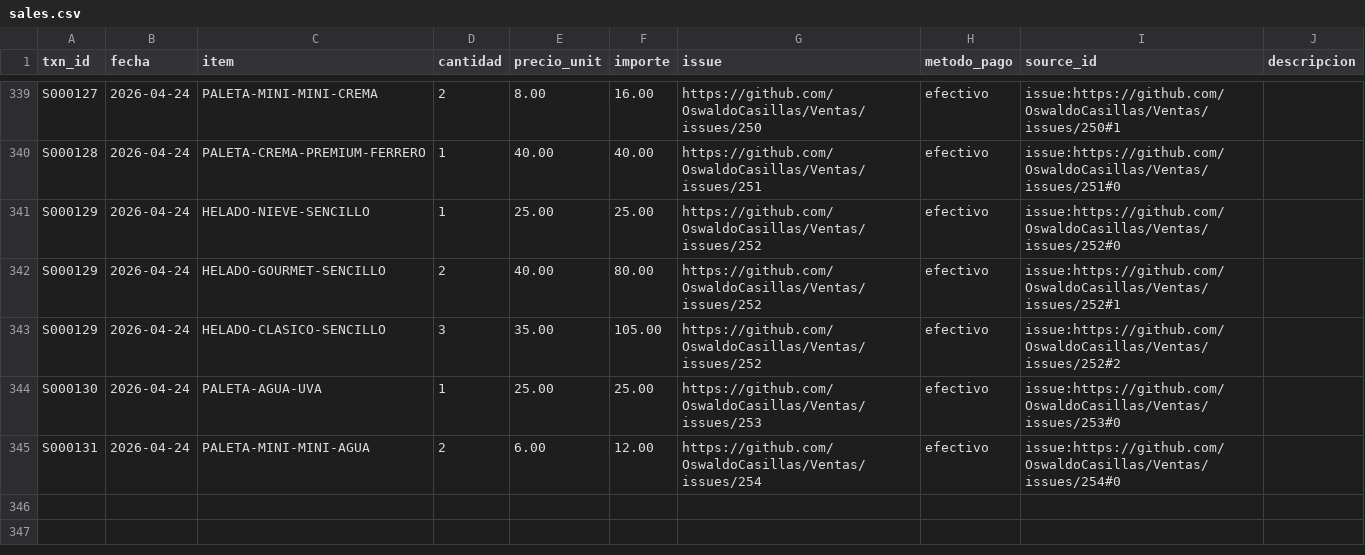
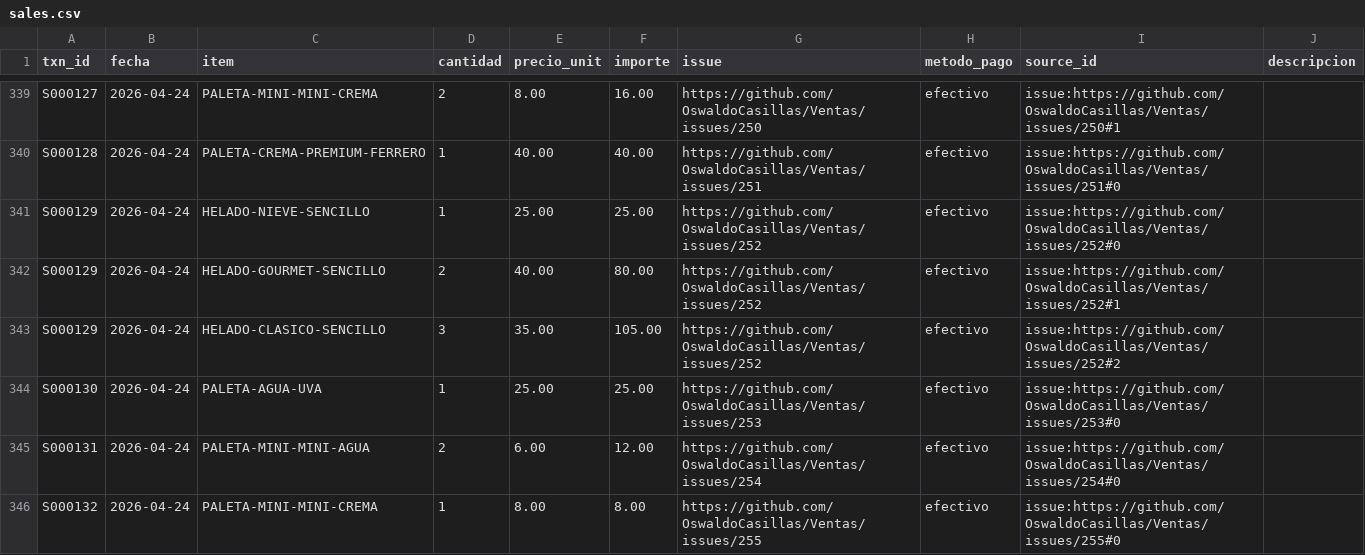
Before and after one commit to OswaldoCasillas/Ventas, a CSV file: data/sales.csv, drawn as a sheet; only a part is shown, gaps mark what is left out.

```diff
--- a/data/sales.csv
+++ b/data/sales.csv
@@ -345 +345,2 @@ S000130,2026-04-24,PALETA-AGUA-UVA,1,25.00,25.00,https://github.com/OswaldoCasil
 S000131,2026-04-24,PALETA-MINI-MINI-AGUA,2,6.00,12.00,https://github.com/OswaldoCasillas/Ventas/issues/254,efectivo,issue:https://github.com/OswaldoCasillas/Ventas/issues/254#0,
+S000132,2026-04-24,PALETA-MINI-MINI-CREMA,1,8.00,8.00,https://github.com/OswaldoCasillas/Ventas/issues/255,efectivo,issue:https://github.com/OswaldoCasillas/Ventas/issues/255#0,
```
Also changed, not shown: data/inventory.csv, data/processed_events.csv, 7 other files.
